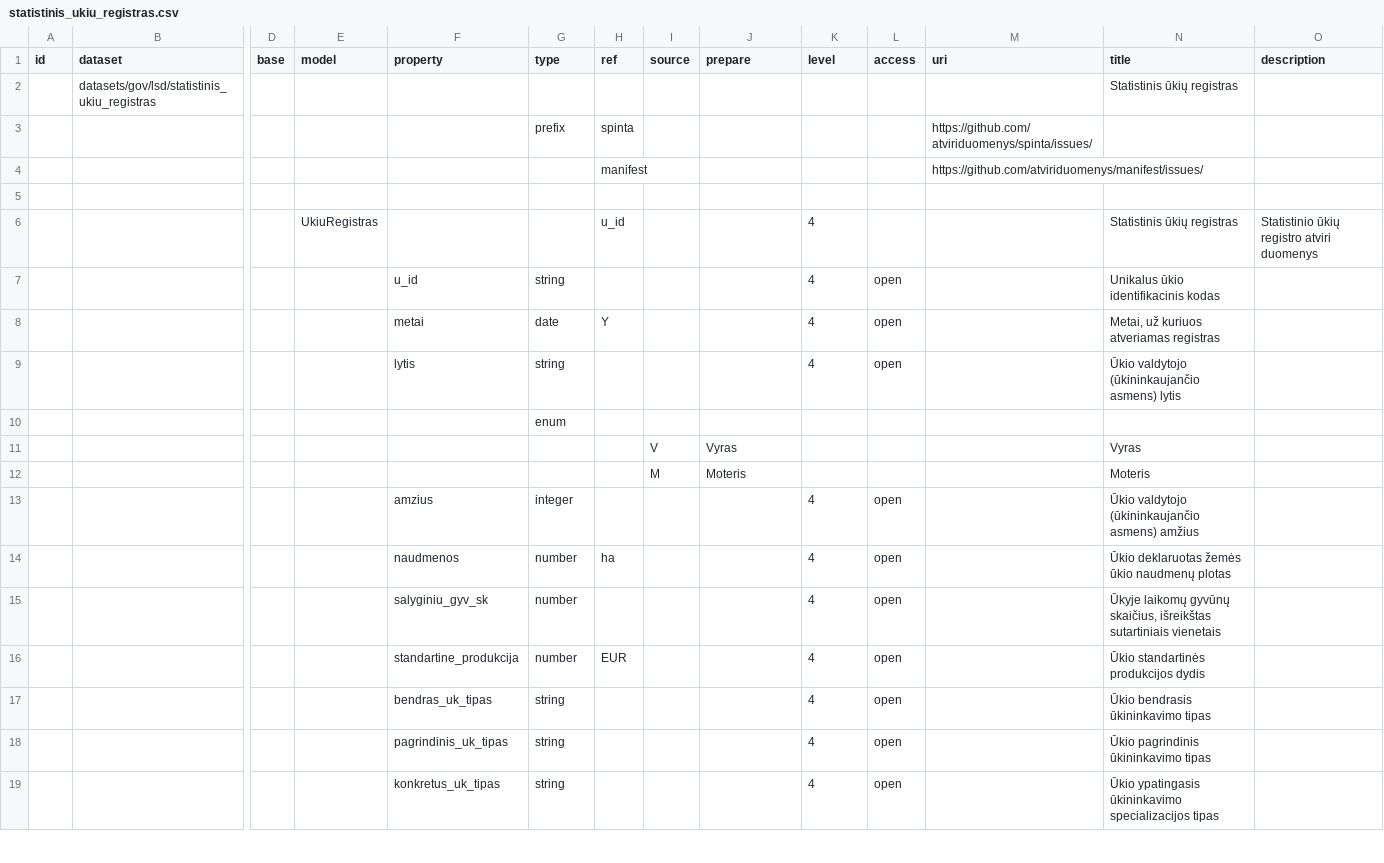
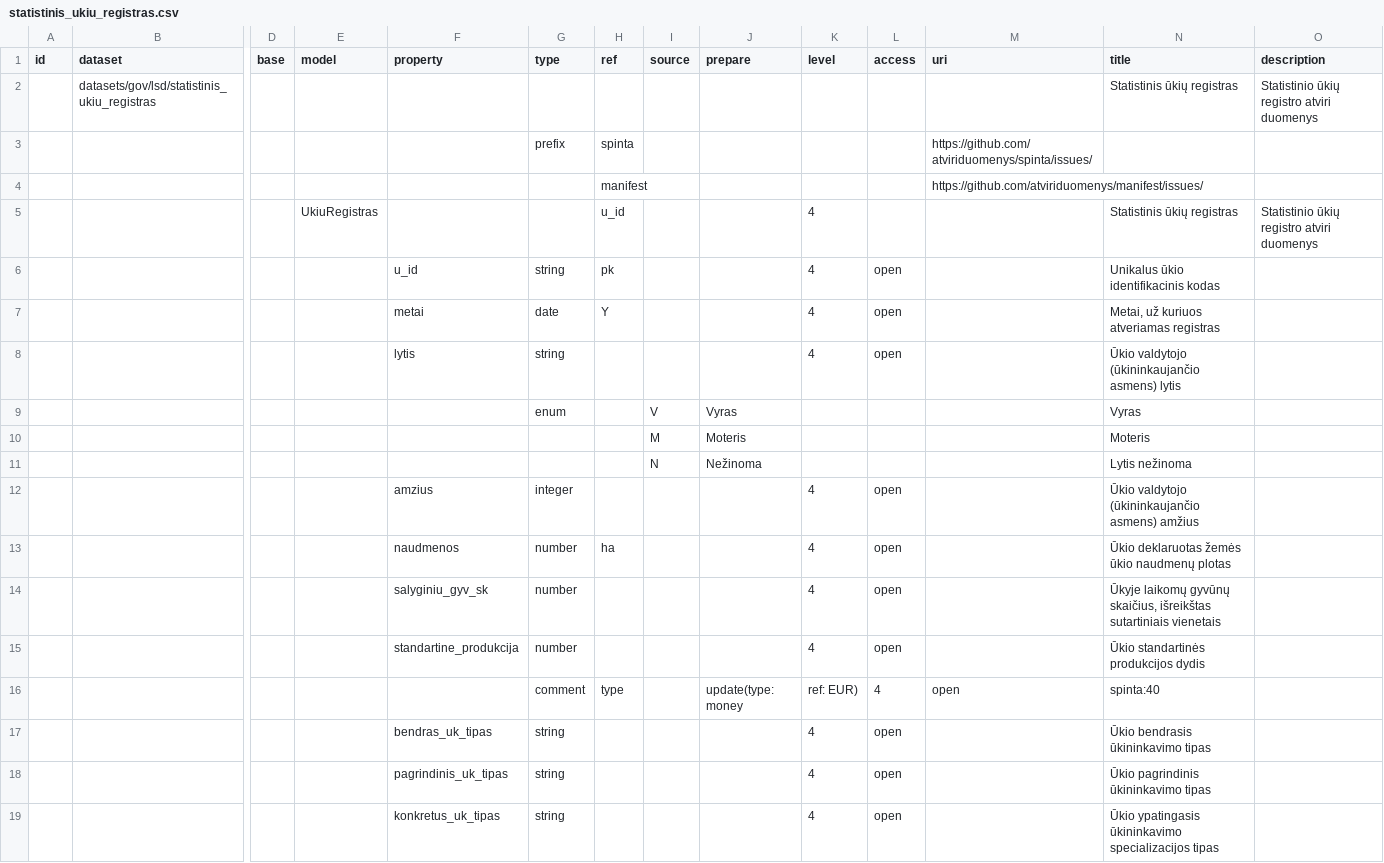
Before and after one commit to atviriduomenys/manifest, a CSV file: datasets/gov/lsd/statistinis_ukiu_registras.csv, drawn as a sheet; only a part is shown, gaps mark what is left out; removed rows and columns are numbered as before the commit, all else as after; rows hold the shown columns only; the diff names each change by its address in the sheet, - before the commit and + after, or states it on an @@ line.

Commit message:
Update statistinis_ukiu_registras.csv fields
Updating according to standards

```diff
--- a/datasets/gov/lsd/statistinis_ukiu_registras.csv
+++ b/datasets/gov/lsd/statistinis_ukiu_registras.csv
-O2 (description): (empty)
+O2 (description): Statistinio ūkių registro atviri duomenys
-row 5: (empty)
-H6 (ref): (empty)
+H6 (ref): pk
-row 10:  |  |  |  |  | enum
-G9 (type): (empty)
+G9 (type): enum
+row 11:  |  |  |  |  |  |  | N | Nežinoma |  |  |  | Lytis nežinoma
-H15 (ref): EUR
+H15 (ref): (empty)
+row 16:  |  |  |  |  | comment | type |  | update(type: money | ref: EUR) | 4 | open | spinta:40
```
